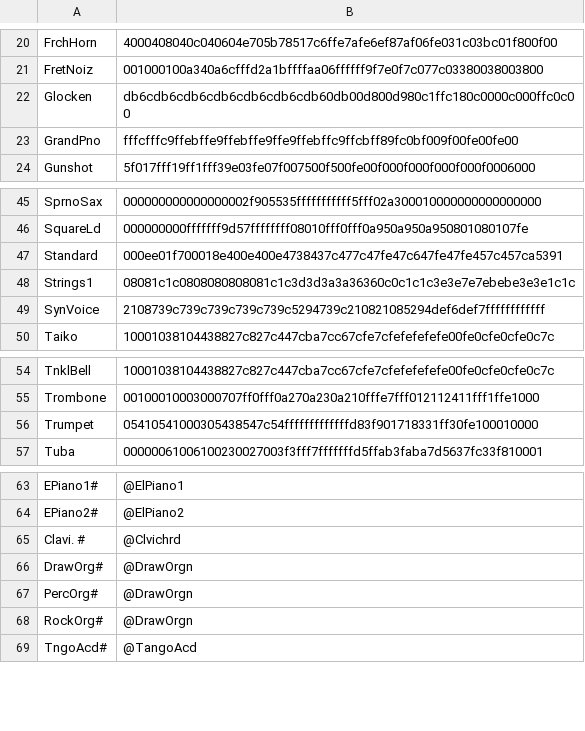
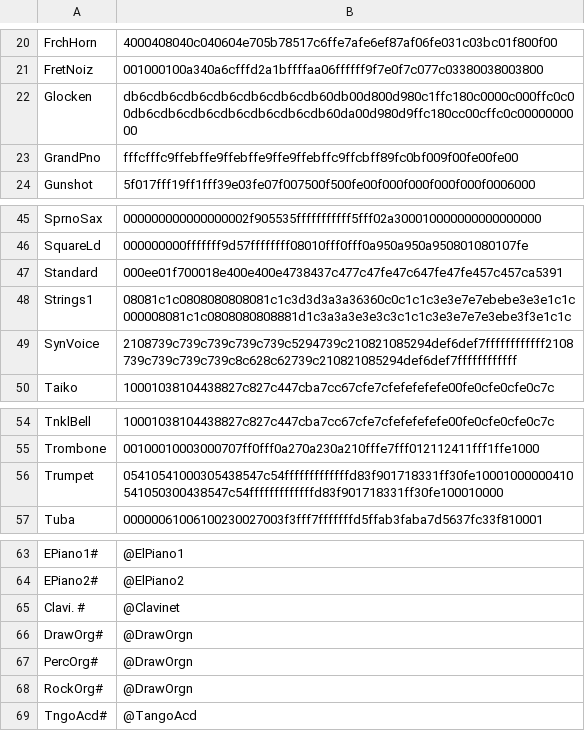
Before and after one commit to ltgcgo/octavia, a TSV file: data/bitmaps/xg/voices.tsv, drawn as a sheet; only a part is shown, gaps mark what is left out.

Commit message:
Partially working animated MU bitmaps.

```diff
--- a/data/bitmaps/xg/voices.tsv
+++ b/data/bitmaps/xg/voices.tsv
@@ -21,3 +21,3 @@ FrchHorn	4000408040c040604e705b78517c6ffe7afe6ef87af06fe031c03bc01f800f00
 FretNoiz	001000100a340a6cfffd2a1bffffaa06ffffff9f7e0f7c077c03380038003800
-Glocken	db6cdb6cdb6cdb6cdb6cdb6cdb60db00d800d980c1ffc180c0000c000ffc0c00
+Glocken	db6cdb6cdb6cdb6cdb6cdb6cdb60db00d800d980c1ffc180c0000c000ffc0c00db6cdb6cdb6cdb6cdb6cdb6cdb60da00d980d9ffc180cc00cffc0c0000000000
 GrandPno	fffcfffc9ffebffe9ffebffe9ffe9ffebffc9ffcbff89fc0bf009f00fe00fe00
@@ -47,4 +47,4 @@ SquareLd	000000000fffffff9d57ffffffff08010fff0fff0a950a950a950801080107fe
 Standard	000ee01f700018e400e400e4738437c477c47fe47c647fe47fe457c457ca5391
-Strings1	08081c1c0808080808081c1c3d3d3a3a36360c0c1c1c3e3e7e7ebebe3e3e1c1c
-SynVoice	2108739c739c739c739c739c5294739c210821085294def6def7ffffffffffff
+Strings1	08081c1c0808080808081c1c3d3d3a3a36360c0c1c1c3e3e7e7ebebe3e3e1c1c000008081c1c0808080808881d1c3a3a3e3e3c3c1c1c3e3e7e7e3ebe3f3e1c1c
+SynVoice	2108739c739c739c739c739c5294739c210821085294def6def7ffffffffffff2108739c739c739c739c8c628c62739c210821085294def6def7ffffffffffff
 Taiko	10001038104438827c827c447cba7cc67cfe7cfefefefefe00fe0cfe0cfe0c7c
@@ -55,3 +55,3 @@ TnklBell	10001038104438827c827c447cba7cc67cfe7cfefefefefe00fe0cfe0cfe0c7c
 Trombone	00100010003000707ff0fff0a270a230a210fffe7fff012112411fff1ffe1000
-Trumpet	05410541000305438547c54fffffffffffffd83f901718331ff30fe100010000
+Trumpet	05410541000305438547c54fffffffffffffd83f901718331ff30fe10001000000410541050300438547c54fffffffffffffd83f901718331ff30fe100010000
 Tuba	00000061006100230027003f3fff7fffffffd5ffab3faba7d5637fc33f810001
@@ -64,3 +64,3 @@ EPiano1#	@ElPiano1
 EPiano2#	@ElPiano2
-Clavi. #	@Clvichrd
+Clavi. #	@Clavinet
 DrawOrg#	@DrawOrgn
```
Also changed, not shown: data/bitmaps/xg/system.tsv, 4 other files.
